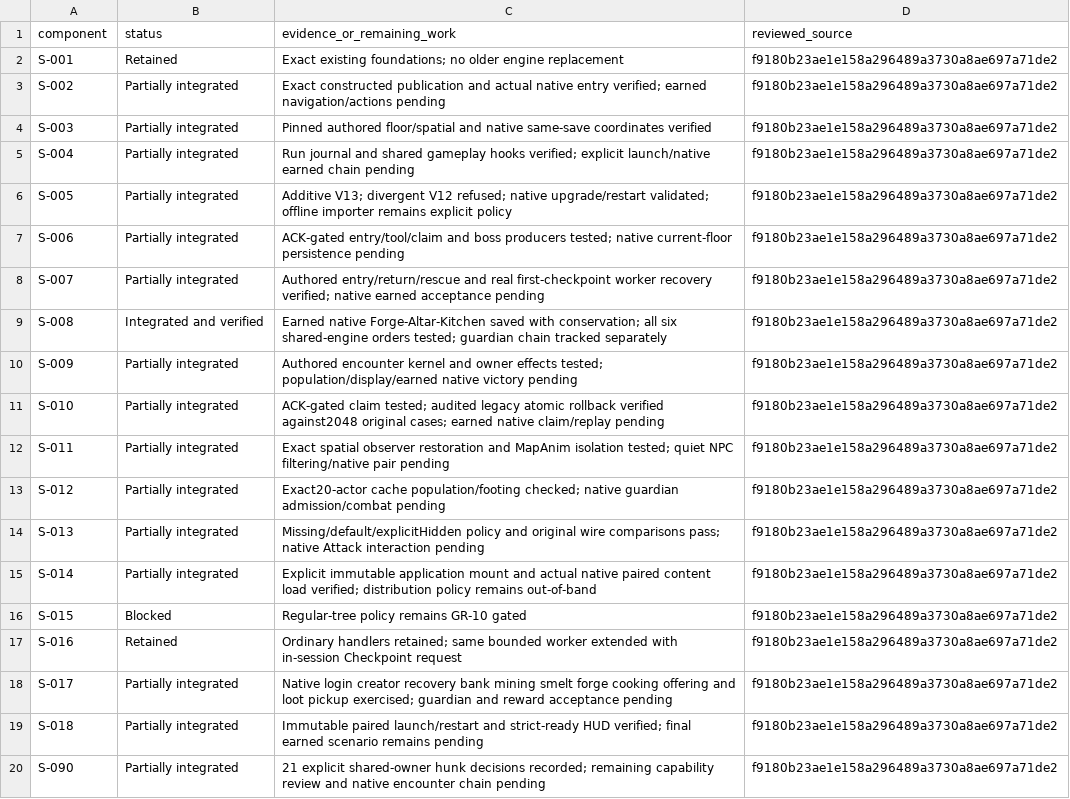
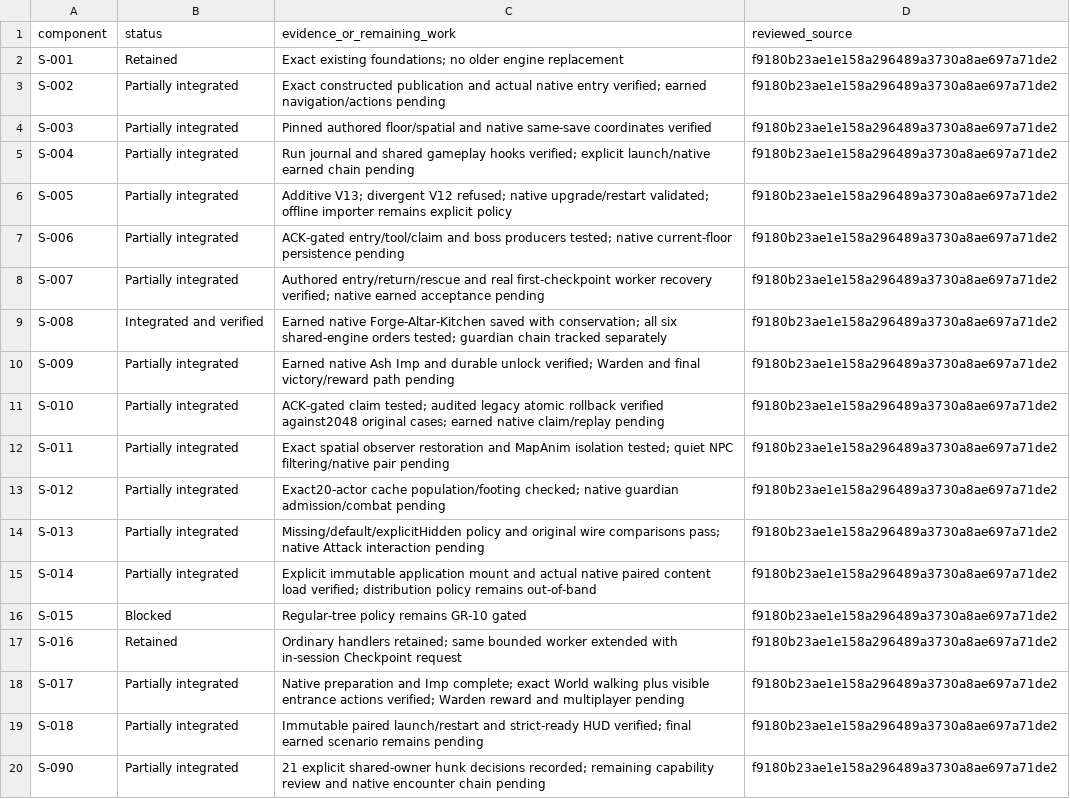
Before and after one commit to autismoyah-hub/project-gielinor-rust-server, a CSV file: docs/consolidation/server-components.csv, drawn as a sheet.

Commit message:
Verify authored court walking and record earned native Imp

```diff
--- a/docs/consolidation/server-components.csv
+++ b/docs/consolidation/server-components.csv
@@ -9,3 +9,3 @@ S-007,Partially integrated,Authored entry/return/rescue and real first-checkpoin
 S-008,Integrated and verified,Earned native Forge-Altar-Kitchen saved with conservation; all six shared-engine orders tested; guardian chain tracked separately,f9180b23ae1e158a296489a3730a8ae697a71de2
-S-009,Partially integrated,Authored encounter kernel and owner effects tested; population/display/earned native victory pending,f9180b23ae1e158a296489a3730a8ae697a71de2
+S-009,Partially integrated,Earned native Ash Imp and durable unlock verified; Warden and final victory/reward path pending,f9180b23ae1e158a296489a3730a8ae697a71de2
 S-010,Partially integrated,ACK-gated claim tested; audited legacy atomic rollback verified against2048 original cases; earned native claim/replay pending,f9180b23ae1e158a296489a3730a8ae697a71de2
@@ -17,3 +17,3 @@ S-015,Blocked,Regular-tree policy remains GR-10 gated,f9180b23ae1e158a296489a373
 S-016,Retained,Ordinary handlers retained; same bounded worker extended with in-session Checkpoint request,f9180b23ae1e158a296489a3730a8ae697a71de2
-S-017,Partially integrated,Native login creator recovery bank mining smelt forge cooking offering and loot pickup exercised; guardian and reward acceptance pending,f9180b23ae1e158a296489a3730a8ae697a71de2
+S-017,Partially integrated,Native preparation and Imp complete; exact World walking plus visible entrance actions verified; Warden reward and multiplayer pending,f9180b23ae1e158a296489a3730a8ae697a71de2
 S-018,Partially integrated,Immutable paired launch/restart and strict-ready HUD verified; final earned scenario remains pending,f9180b23ae1e158a296489a3730a8ae697a71de2
```
Also changed, not shown: 3 other files.
